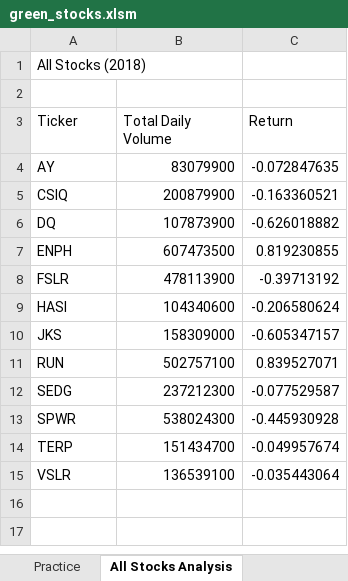
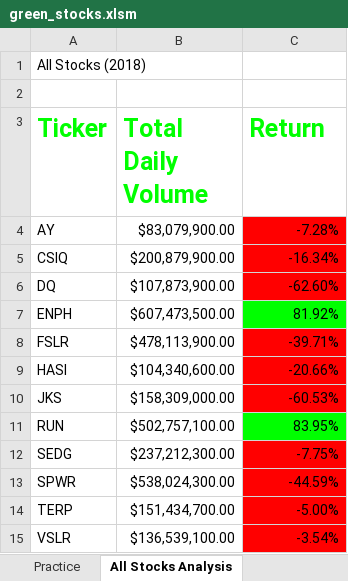
Before and after one commit to mgsrichard/stock-analysis, an Excel workbook: green_stocks.xlsm, sheet All Stocks Analysis, drawn as a sheet; values as stored, in another font and other column widths than the file's, no borders; the diff names each change by its address in the sheet, - before the commit and + after, or states it on an @@ line.

Commit message:
conditional formatting added
also the checkerboard practice macro

```diff
--- a/green_stocks.xlsm (sheet All Stocks Analysis)
+++ b/green_stocks.xlsm (sheet All Stocks Analysis)
@@ A3:C3 bold: off → on, text colour: black → #00FF00, text size: larger @@
-B4 (Total Daily Volume): 83079900
+B4 (Total Daily Volume): $83,079,900.00
-C4 (Return): -0.072847635
+C4 (Return): -7.28%
-C4:C6 fill: none
+C4:C6 fill: #FF0000
-B5 (Total Daily Volume): 200879900
+B5 (Total Daily Volume): $200,879,900.00
-C5 (Return): -0.163360521
+C5 (Return): -16.34%
-B6 (Total Daily Volume): 107873900
+B6 (Total Daily Volume): $107,873,900.00
-C6 (Return): -0.626018882
+C6 (Return): -62.60%
-B7 (Total Daily Volume): 607473500
+B7 (Total Daily Volume): $607,473,500.00
-C7 (Return): 0.819230855
+C7 (Return): 81.92%
-C7 fill: none
+C7 fill: #00FF00
-B8 (Total Daily Volume): 478113900
+B8 (Total Daily Volume): $478,113,900.00
-C8 (Return): -0.39713192
+C8 (Return): -39.71%
-C8:C10 fill: none
+C8:C10 fill: #FF0000
-B9 (Total Daily Volume): 104340600
+B9 (Total Daily Volume): $104,340,600.00
-C9 (Return): -0.206580624
+C9 (Return): -20.66%
-B10 (Total Daily Volume): 158309000
+B10 (Total Daily Volume): $158,309,000.00
-C10 (Return): -0.605347157
+C10 (Return): -60.53%
-B11 (Total Daily Volume): 502757100
+B11 (Total Daily Volume): $502,757,100.00
-C11 (Return): 0.839527071
+C11 (Return): 83.95%
-C11 fill: none
+C11 fill: #00FF00
-B12 (Total Daily Volume): 237212300
+B12 (Total Daily Volume): $237,212,300.00
-C12 (Return): -0.077529587
+C12 (Return): -7.75%
-C12:C15 fill: none
+C12:C15 fill: #FF0000
-B13 (Total Daily Volume): 538024300
+B13 (Total Daily Volume): $538,024,300.00
-C13 (Return): -0.445930928
+C13 (Return): -44.59%
-B14 (Total Daily Volume): 151434700
+B14 (Total Daily Volume): $151,434,700.00
-C14 (Return): -0.049957674
+C14 (Return): -5.00%
-B15 (Total Daily Volume): 136539100
+B15 (Total Daily Volume): $136,539,100.00
-C15 (Return): -0.035443064
+C15 (Return): -3.54%
```
